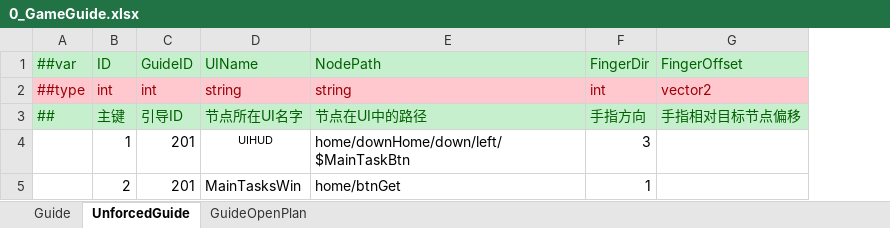
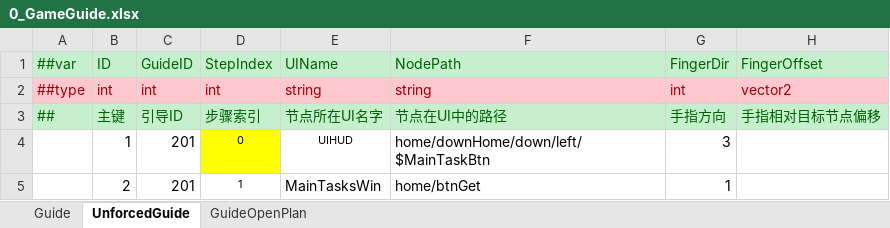
Before and after one commit to milesmou/CocosMLib, an Excel workbook: excel/Datas/0_GameGuide.xlsx, sheet UnforcedGuide, drawn as a sheet; values as stored, in another font and other column widths than the file's, no borders; the diff names each change by its address in the sheet, - before the commit and + after, or states it on an @@ line.

Commit message:
Update 0_GameGuide.xlsx

```diff
--- a/excel/Datas/0_GameGuide.xlsx (sheet UnforcedGuide)
+++ b/excel/Datas/0_GameGuide.xlsx (sheet UnforcedGuide)
+column D, rows 1-5: StepIndex | int | 步骤索引 | 0 | 1
```
